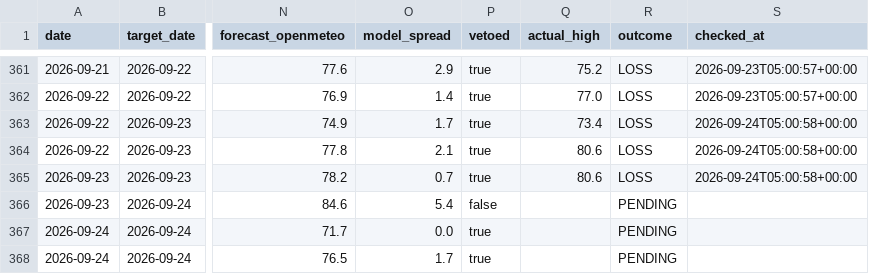
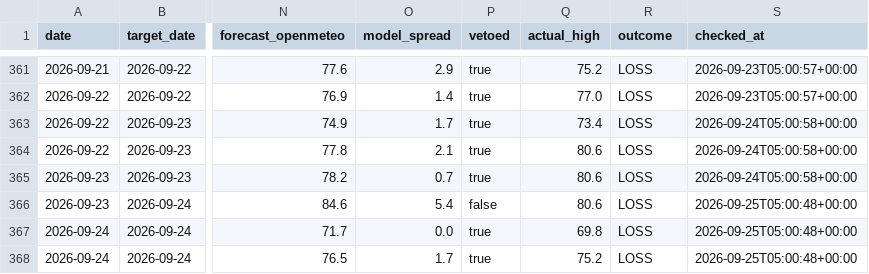
Before and after one commit to sdnwrd/PolyWeather, a CSV file: data/signals.csv, drawn as a sheet; only a part is shown, gaps mark what is left out; the diff names each change by its address in the sheet, - before the commit and + after, or states it on an @@ line.

```diff
--- a/data/signals.csv
+++ b/data/signals.csv
-Q366 (actual_high): (empty)
+Q366 (actual_high): 80.6
-R366:R368 (outcome): PENDING
+R366:R368 (outcome): LOSS
-S366:S368 (checked_at): (empty)
+S366:S368 (checked_at): 2026-09-25T05:00:48+00:00
-Q367 (actual_high): (empty)
+Q367 (actual_high): 69.8
-Q368 (actual_high): (empty)
+Q368 (actual_high): 75.2
```
Also changed, not shown: 6 other files.
